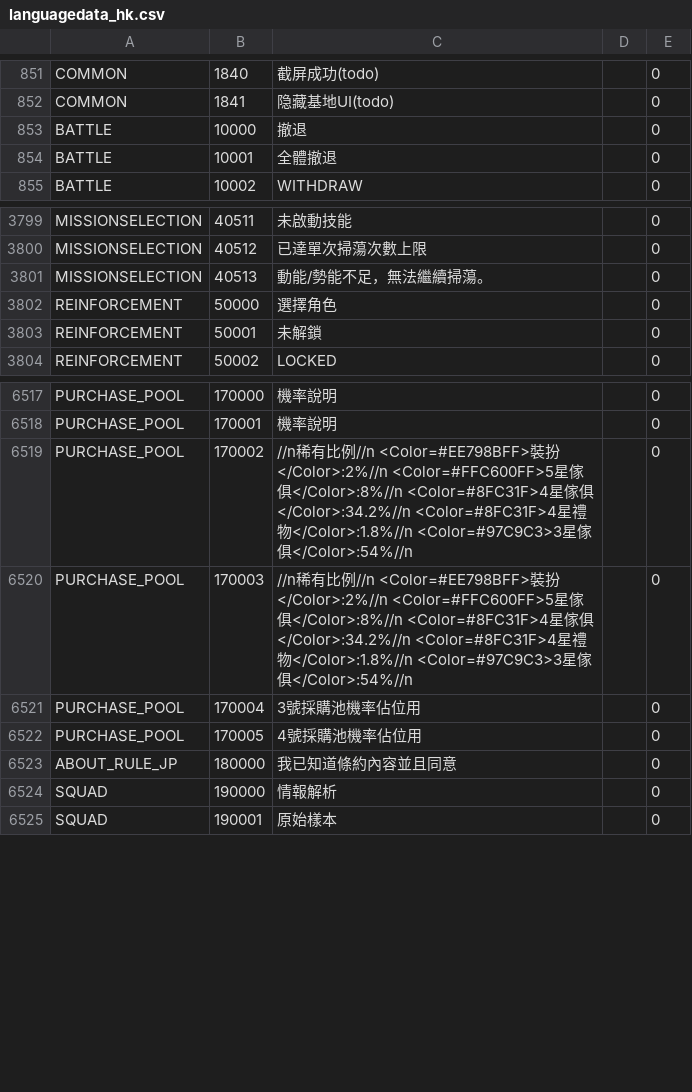
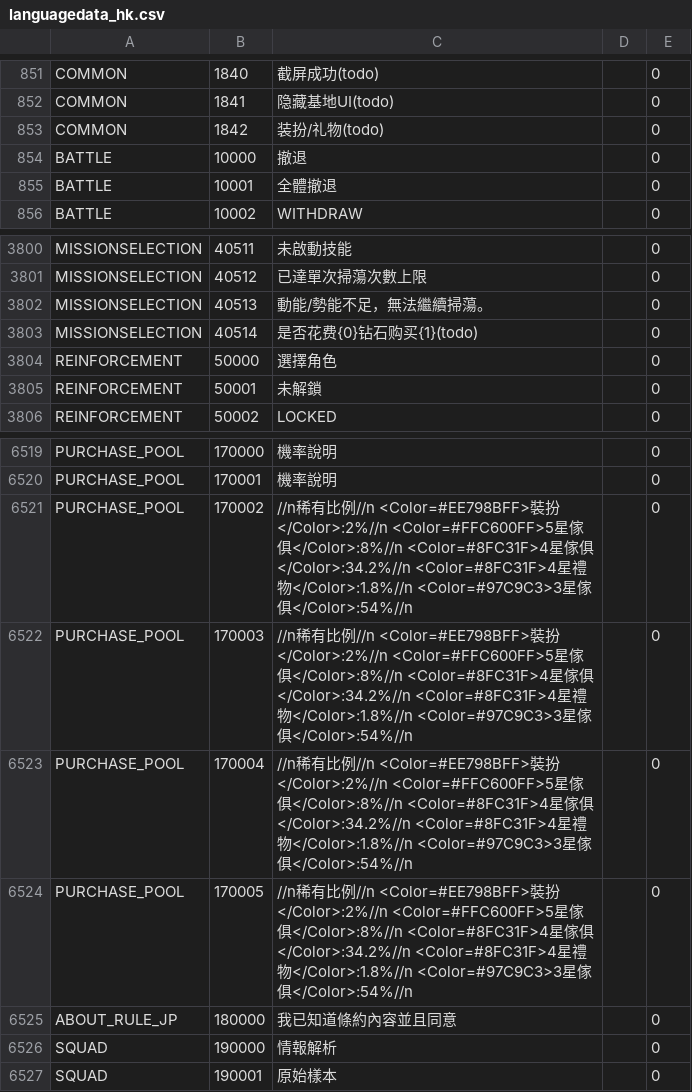
Before and after one commit to gf-data-tools/gf-data-tw, a CSV file: asset/textdata/language/languagedata_hk.csv, drawn as a sheet; only a part is shown, gaps mark what is left out.

```diff
--- a/asset/textdata/language/languagedata_hk.csv
+++ b/asset/textdata/language/languagedata_hk.csv
@@ -852,2 +852,3 @@ COMMON,1840,截屏成功(todo),,0
 COMMON,1841,隐藏基地UI(todo),,0
+COMMON,1842,装扮/礼物(todo),,0
 BATTLE,10000,撤退,,0
@@ -3801,2 +3802,3 @@ MISSIONSELECTION,40512,已達單次掃蕩次數上限,,0
 MISSIONSELECTION,40513,動能/勢能不足，無法繼續掃蕩。,,0
+MISSIONSELECTION,40514,是否花费{0}钻石购买{1}(todo),,0
 REINFORCEMENT,50000,選擇角色,,0
@@ -6520,4 +6522,4 @@ PURCHASE_POOL,170002,//n稀有比例//n <Color=#EE798BFF>裝扮</Color>:2%//n <C
 PURCHASE_POOL,170003,//n稀有比例//n <Color=#EE798BFF>裝扮</Color>:2%//n <Color=#FFC600FF>5星傢俱</Color>:8%//n <Color=#8FC31F>4星傢俱</Color>:34.2%//n <Color=#8FC31F>4星禮物</Color>:1.8%//n <Color=#97C9C3>3星傢俱</Color>:54%//n,,0
-PURCHASE_POOL,170004,3號採購池機率佔位用,,0
-PURCHASE_POOL,170005,4號採購池機率佔位用,,0
+PURCHASE_POOL,170004,//n稀有比例//n <Color=#EE798BFF>裝扮</Color>:2%//n <Color=#FFC600FF>5星傢俱</Color>:8%//n <Color=#8FC31F>4星傢俱</Color>:34.2%//n <Color=#8FC31F>4星禮物</Color>:1.8%//n <Color=#97C9C3>3星傢俱</Color>:54%//n,,0
+PURCHASE_POOL,170005,//n稀有比例//n <Color=#EE798BFF>裝扮</Color>:2%//n <Color=#FFC600FF>5星傢俱</Color>:8%//n <Color=#8FC31F>4星傢俱</Color>:34.2%//n <Color=#8FC31F>4星禮物</Color>:1.8%//n <Color=#97C9C3>3星傢俱</Color>:54%//n,,0
 ABOUT_RULE_JP,180000,我已知道條約內容並且同意,,0
```
Also changed, not shown: 55 other files.
